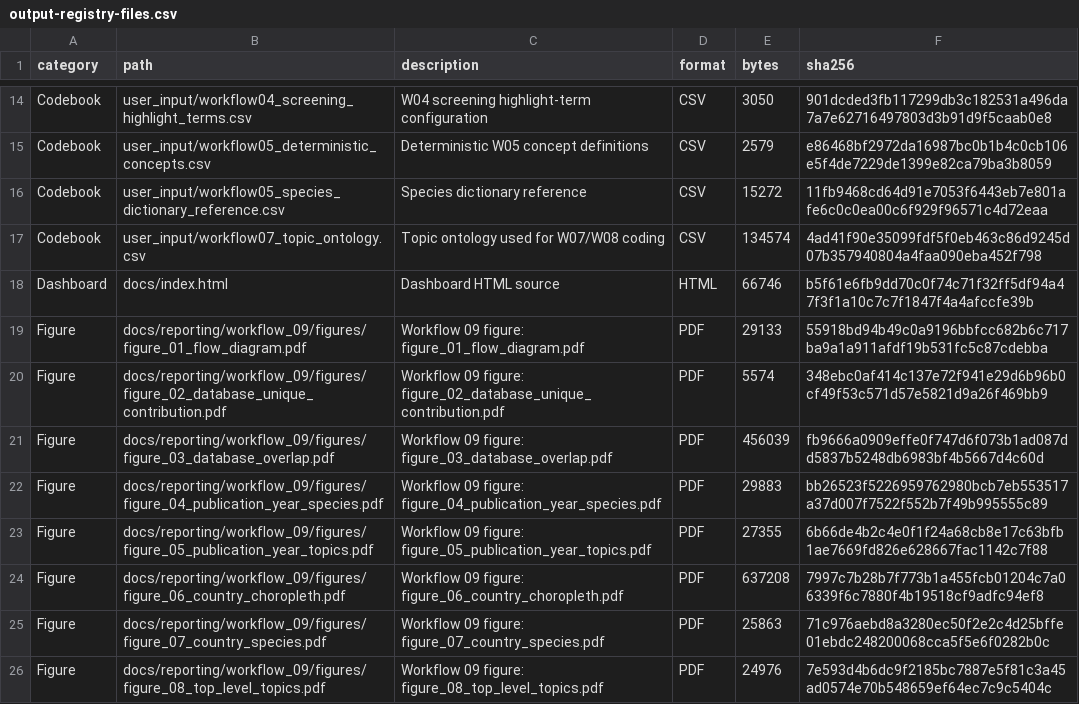
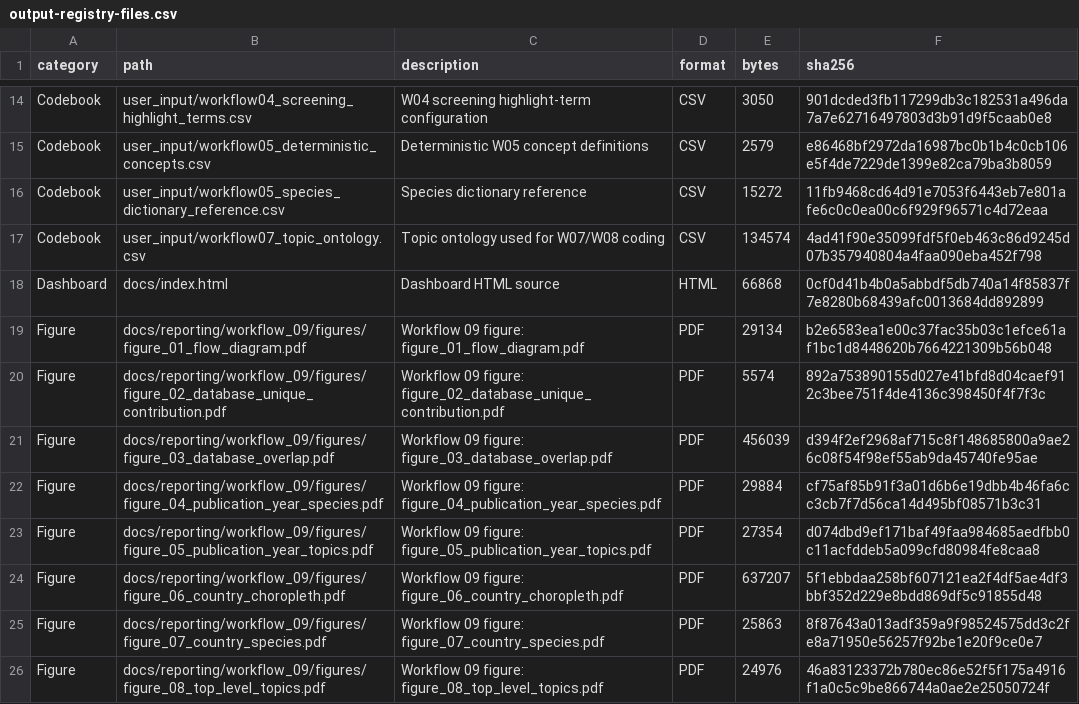
Before and after one commit to thesalmonandthetomato/LivingEvidenceMap, a CSV file: internal/output_registry/archive/2026-10-25/output-registry-files.csv, drawn as a sheet; only a part is shown, gaps mark what is left out; the diff covers the shown part only.

```diff
--- a/internal/output_registry/archive/2026-10-25/output-registry-files.csv
+++ b/internal/output_registry/archive/2026-10-25/output-registry-files.csv
@@ -17,10 +17,10 @@
 "Codebook","user_input/workflow07_topic_ontology.csv","Topic ontology used for W07/W08 coding","CSV",134574,"4ad41f90e35099fdf5f0eb463c86d9245d07b357940804a4faa090eba452f798"
-"Dashboard","docs/index.html","Dashboard HTML source","HTML",66746,"b5f61e6fb9dd70c0f74c71f32ff5df94a47f3f1a10c7c7f1847f4a4afccfe39b"
-"Figure","docs/reporting/workflow_09/figures/figure_01_flow_diagram.pdf","Workflow 09 figure: figure_01_flow_diagram.pdf","PDF",29133,"55918bd94b49c0a9196bbfcc682b6c717ba9a1a911afdf19b531fc5c87cdebba"
-"Figure","docs/reporting/workflow_09/figures/figure_02_database_unique_contribution.pdf","Workflow 09 figure: figure_02_database_unique_contribution.pdf","PDF",5574,"348ebc0af414c137e72f941e29d6b96b0cf49f53c571d57e5821d9a26f469bb9"
-"Figure","docs/reporting/workflow_09/figures/figure_03_database_overlap.pdf","Workflow 09 figure: figure_03_database_overlap.pdf","PDF",456039,"fb9666a0909effe0f747d6f073b1ad087dd5837b5248db6983bf4b5667d4c60d"
-"Figure","docs/reporting/workflow_09/figures/figure_04_publication_year_species.pdf","Workflow 09 figure: figure_04_publication_year_species.pdf","PDF",29883,"bb26523f5226959762980bcb7eb553517a37d007f7522f552b7f49b995555c89"
-"Figure","docs/reporting/workflow_09/figures/figure_05_publication_year_topics.pdf","Workflow 09 figure: figure_05_publication_year_topics.pdf","PDF",27355,"6b66de4b2c4e0f1f24a68cb8e17c63bfb1ae7669fd826e628667fac1142c7f88"
-"Figure","docs/reporting/workflow_09/figures/figure_06_country_choropleth.pdf","Workflow 09 figure: figure_06_country_choropleth.pdf","PDF",637208,"7997c7b28b7f773b1a455fcb01204c7a06339f6c7880f4b19518cf9adfc94ef8"
-"Figure","docs/reporting/workflow_09/figures/figure_07_country_species.pdf","Workflow 09 figure: figure_07_country_species.pdf","PDF",25863,"71c976aebd8a3280ec50f2e2c4d25bffe01ebdc248200068cca5f5e6f0282b0c"
-"Figure","docs/reporting/workflow_09/figures/figure_08_top_level_topics.pdf","Workflow 09 figure: figure_08_top_level_topics.pdf","PDF",24976,"7e593d4b6dc9f2185bc7887e5f81c3a45ad0574e70b548659ef64ec7c9c5404c"
+"Dashboard","docs/index.html","Dashboard HTML source","HTML",66868,"0cf0d41b4b0a5abbdf5db740a14f85837f7e8280b68439afc0013684dd892899"
+"Figure","docs/reporting/workflow_09/figures/figure_01_flow_diagram.pdf","Workflow 09 figure: figure_01_flow_diagram.pdf","PDF",29134,"b2e6583ea1e00c37fac35b03c1efce61af1bc1d8448620b7664221309b56b048"
+"Figure","docs/reporting/workflow_09/figures/figure_02_database_unique_contribution.pdf","Workflow 09 figure: figure_02_database_unique_contribution.pdf","PDF",5574,"892a753890155d027e41bfd8d04caef912c3bee751f4de4136c398450f4f7f3c"
+"Figure","docs/reporting/workflow_09/figures/figure_03_database_overlap.pdf","Workflow 09 figure: figure_03_database_overlap.pdf","PDF",456039,"d394f2ef2968af715c8f148685800a9ae26c08f54f98ef55ab9da45740fe95ae"
+"Figure","docs/reporting/workflow_09/figures/figure_04_publication_year_species.pdf","Workflow 09 figure: figure_04_publication_year_species.pdf","PDF",29884,"cf75af85b91f3a01d6b6e19dbb4b46fa6cc3cb7f7d56ca14d495bf08571b3c31"
+"Figure","docs/reporting/workflow_09/figures/figure_05_publication_year_topics.pdf","Workflow 09 figure: figure_05_publication_year_topics.pdf","PDF",27354,"d074dbd9ef171baf49faa984685aedfbb0c11acfddeb5a099cfd80984fe8caa8"
+"Figure","docs/reporting/workflow_09/figures/figure_06_country_choropleth.pdf","Workflow 09 figure: figure_06_country_choropleth.pdf","PDF",637207,"5f1ebbdaa258bf607121ea2f4df5ae4df3bbf352d229e8bdd869df5c91855d48"
+"Figure","docs/reporting/workflow_09/figures/figure_07_country_species.pdf","Workflow 09 figure: figure_07_country_species.pdf","PDF",25863,"8f87643a013adf359a9f98524575dd3c2fe8a71950e56257f92be1e20f9ce0e7"
+"Figure","docs/reporting/workflow_09/figures/figure_08_top_level_topics.pdf","Workflow 09 figure: figure_08_top_level_topics.pdf","PDF",24976,"46a83123372b780ec86e52f5f175a4916f1a0c5c9be866744a0ae2e25050724f"
```
Also changed, not shown: 21 edited cells elsewhere in this file, 3 other files.
